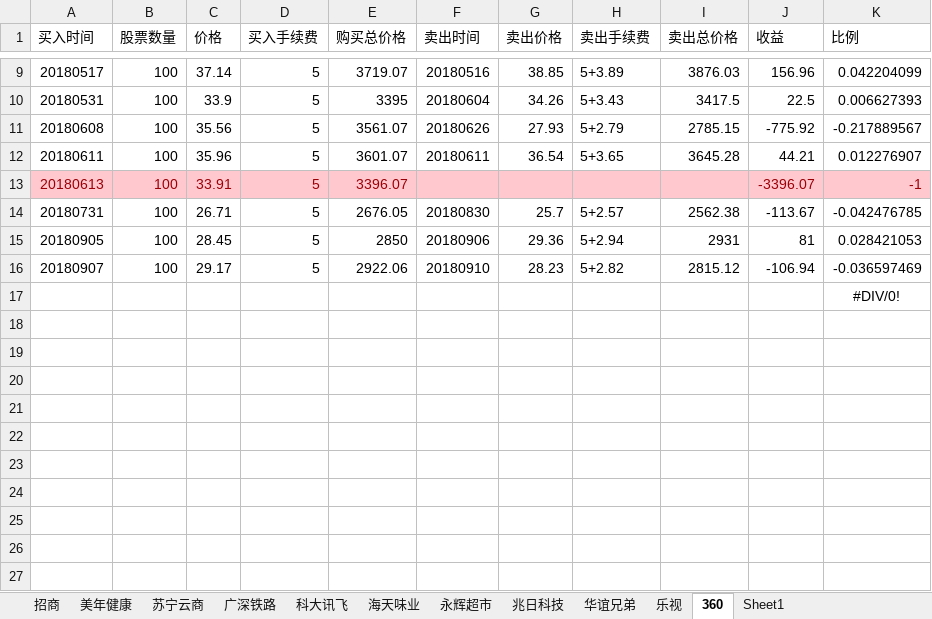
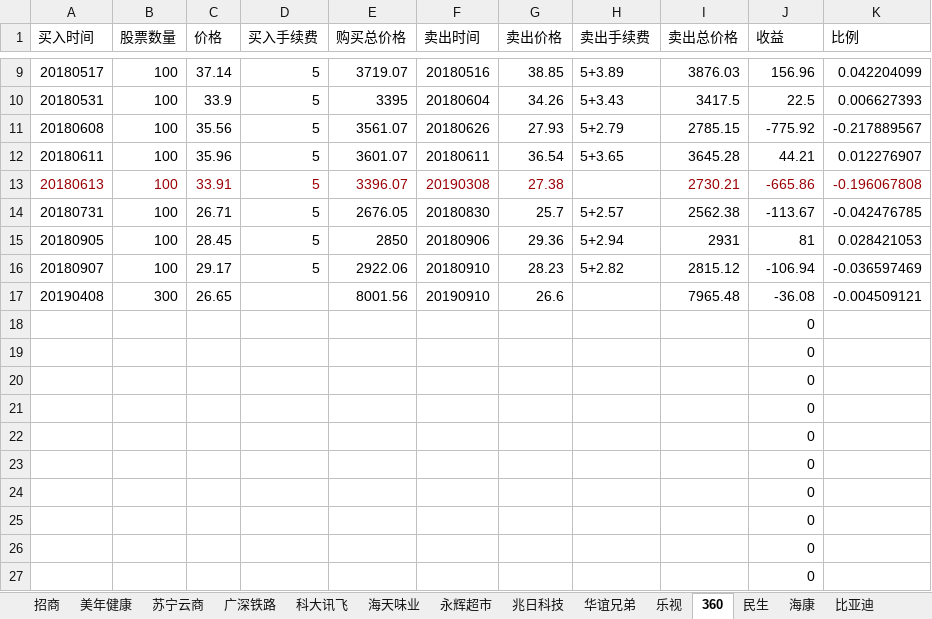
Before and after one commit to aixuebo/ReadFile, an Excel workbook: document/股票/投资.xlsx, sheet 360, drawn as a sheet; only a part is shown, gaps mark what is left out; values as stored, in another font and other column widths than the file's, no borders; removed rows and columns are numbered as before the commit, all else as after; the diff names each change by its address in the sheet, - before the commit and + after, or states it on an @@ line.

```diff
--- a/document/股票/投资.xlsx (sheet 360)
+++ b/document/股票/投资.xlsx (sheet 360)
+sheet tab: 民生
+sheet tab: 海康
+sheet tab: 比亚迪
-A13:K13 fill: #FFC7CE
+A13:K13 fill: none
-F13 (卖出时间): (empty)
+F13 (卖出时间): 20190308
-G13 (卖出价格): (empty)
+G13 (卖出价格): 27.38
-I13 (卖出总价格): (empty)
+I13 (卖出总价格): 2730.21
-J13 (收益): -3396.07
+J13 (收益): -665.86
-K13 (比例): -1
+K13 (比例): -0.196067808
-row 17:  |  |  |  |  |  |  |  |  |  | #DIV/0!
+row 17: 20190408 | 300 | 26.65 |  | 8001.56 | 20190910 | 26.6 |  | 7965.48 | -36.08 | -0.004509121
+row 18:  |  |  |  |  |  |  |  |  | 0
+row 19:  |  |  |  |  |  |  |  |  | 0
+row 20:  |  |  |  |  |  |  |  |  | 0
+row 21:  |  |  |  |  |  |  |  |  | 0
+row 22:  |  |  |  |  |  |  |  |  | 0
+row 23:  |  |  |  |  |  |  |  |  | 0
+row 24:  |  |  |  |  |  |  |  |  | 0
+row 25:  |  |  |  |  |  |  |  |  | 0
+row 26:  |  |  |  |  |  |  |  |  | 0
+row 27:  |  |  |  |  |  |  |  |  | 0
```
Also changed, not shown: sheet 苏宁云商, sheet 科大讯飞, sheet 美年健康, sheet 招商, sheet 兆日科技, sheet Sheet1, other sheet tabs, formulas that keep their value.
